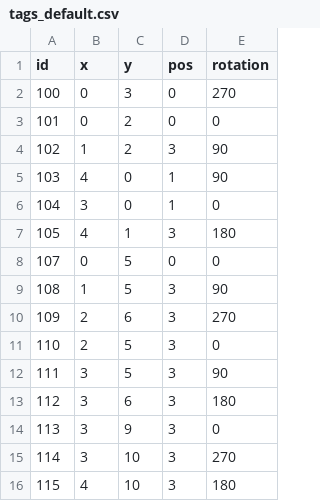
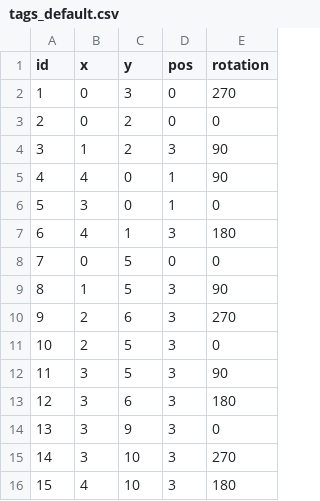
Before and after one commit to kungfrank/Knight_car, a CSV file: catkin_ws/src/duckietown_description/tags_default.csv, drawn as a sheet.

Commit message:
updates the default tags csv file to use all 8 tag positions

```diff
--- a/catkin_ws/src/duckietown_description/tags_default.csv
+++ b/catkin_ws/src/duckietown_description/tags_default.csv
@@ -1,16 +1,16 @@
 id, x, y, pos, rotation
-100, 0, 3, 0, 270
-101, 0, 2, 0, 0
-102, 1, 2, 3, 90
-103, 4, 0, 1, 90
-104, 3, 0, 1, 0
-105, 4, 1, 3, 180
-107, 0, 5, 0, 0
-108, 1, 5, 3, 90
-109, 2, 6, 3, 270
-110, 2, 5, 3, 0
-111, 3, 5, 3, 90
-112, 3, 6, 3, 180
-113, 3, 9, 3, 0
-114, 3, 10, 3, 270
-115, 4, 10, 3, 180
+1, 0, 3, 0, 270
+2, 0, 2, 0, 0
+3, 1, 2, 3, 90
+4, 4, 0, 1, 90
+5, 3, 0, 1, 0
+6, 4, 1, 3, 180
+7, 0, 5, 0, 0
+8, 1, 5, 3, 90
+9, 2, 6, 3, 270
+10, 2, 5, 3, 0
+11, 3, 5, 3, 90
+12, 3, 6, 3, 180
+13, 3, 9, 3, 0
+14, 3, 10, 3, 270
+15, 4, 10, 3, 180
```
Also changed, not shown: 1 other file.
